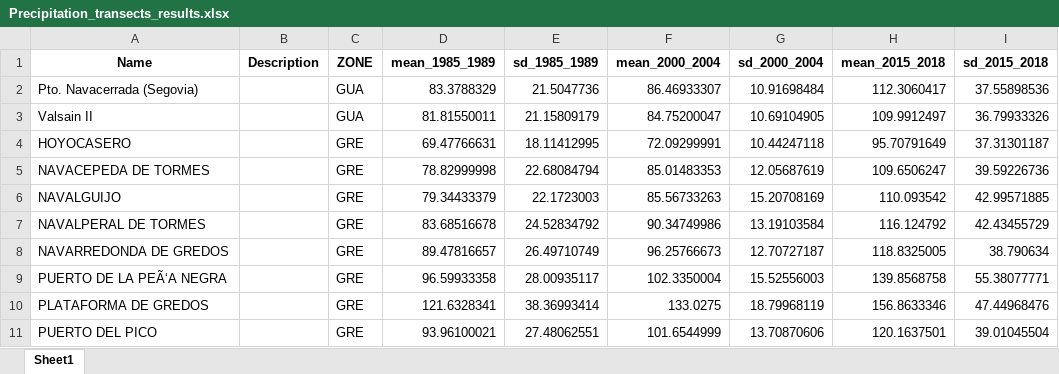
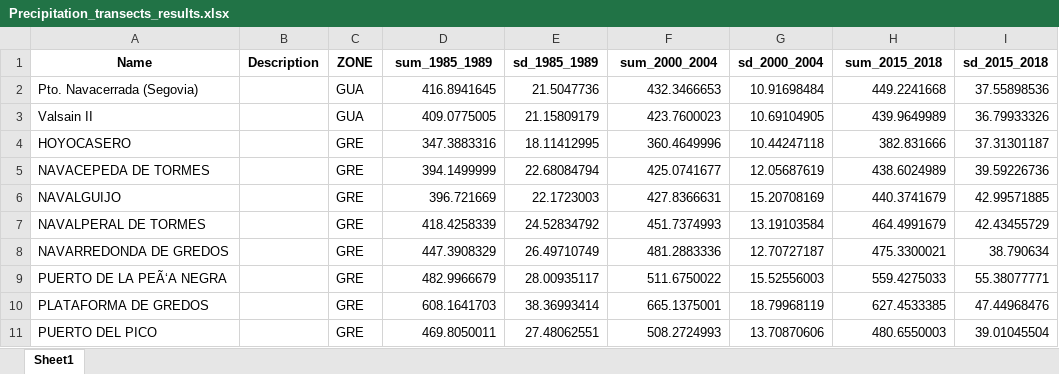
Before and after one commit to MarioMingarro/butterfly_climate_analysis, an Excel workbook: Results/Precipitation_transects_results.xlsx, sheet Sheet1, drawn as a sheet; only a part is shown; values as stored, in another font and other column widths than the file's, no borders; the diff covers the shown part only; the diff names each change by its address in the sheet, - before the commit and + after, or states it on an @@ line.

```diff
--- a/Results/Precipitation_transects_results.xlsx (sheet Sheet1)
+++ b/Results/Precipitation_transects_results.xlsx (sheet Sheet1)
-D1: mean_1985_1989
+D1: sum_1985_1989
-F1: mean_2000_2004
+F1: sum_2000_2004
-H1: mean_2015_2018
+H1: sum_2015_2018
-D2 (sum_1985_1989): 83.3788329
+D2 (sum_1985_1989): 416.8941645
-F2 (sum_2000_2004): 86.46933307
+F2 (sum_2000_2004): 432.3466653
-H2 (sum_2015_2018): 112.3060417
+H2 (sum_2015_2018): 449.2241668
-D3 (sum_1985_1989): 81.81550011
+D3 (sum_1985_1989): 409.0775005
-F3 (sum_2000_2004): 84.75200047
+F3 (sum_2000_2004): 423.7600023
-H3 (sum_2015_2018): 109.9912497
+H3 (sum_2015_2018): 439.9649989
-D4 (sum_1985_1989): 69.47766631
+D4 (sum_1985_1989): 347.3883316
-F4 (sum_2000_2004): 72.09299991
+F4 (sum_2000_2004): 360.4649996
-H4 (sum_2015_2018): 95.70791649
+H4 (sum_2015_2018): 382.831666
-D5 (sum_1985_1989): 78.82999998
+D5 (sum_1985_1989): 394.1499999
-F5 (sum_2000_2004): 85.01483353
+F5 (sum_2000_2004): 425.0741677
-H5 (sum_2015_2018): 109.6506247
+H5 (sum_2015_2018): 438.6024989
-D6 (sum_1985_1989): 79.34433379
+D6 (sum_1985_1989): 396.721669
-F6 (sum_2000_2004): 85.56733263
+F6 (sum_2000_2004): 427.8366631
-H6 (sum_2015_2018): 110.093542
+H6 (sum_2015_2018): 440.3741679
-D7 (sum_1985_1989): 83.68516678
+D7 (sum_1985_1989): 418.4258339
-F7 (sum_2000_2004): 90.34749986
+F7 (sum_2000_2004): 451.7374993
-H7 (sum_2015_2018): 116.124792
+H7 (sum_2015_2018): 464.4991679
-D8 (sum_1985_1989): 89.47816657
+D8 (sum_1985_1989): 447.3908329
-F8 (sum_2000_2004): 96.25766673
+F8 (sum_2000_2004): 481.2883336
-H8 (sum_2015_2018): 118.8325005
+H8 (sum_2015_2018): 475.3300021
-D9 (sum_1985_1989): 96.59933358
+D9 (sum_1985_1989): 482.9966679
-F9 (sum_2000_2004): 102.3350004
+F9 (sum_2000_2004): 511.6750022
-H9 (sum_2015_2018): 139.8568758
+H9 (sum_2015_2018): 559.4275033
-D10 (sum_1985_1989): 121.6328341
+D10 (sum_1985_1989): 608.1641703
-F10 (sum_2000_2004): 133.0275
+F10 (sum_2000_2004): 665.1375001
-H10 (sum_2015_2018): 156.8633346
+H10 (sum_2015_2018): 627.4533385
-D11 (sum_1985_1989): 93.96100021
+D11 (sum_1985_1989): 469.8050011
-F11 (sum_2000_2004): 101.6544999
+F11 (sum_2000_2004): 508.2724993
-H11 (sum_2015_2018): 120.1637501
+H11 (sum_2015_2018): 480.6550003
```
Also changed, not shown: 204 edited cells elsewhere in this sheet, 2 other files.
